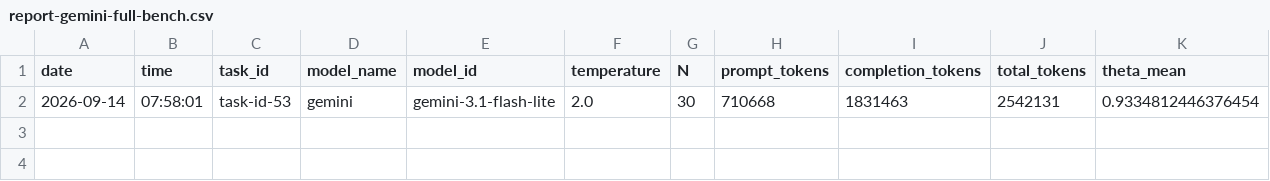
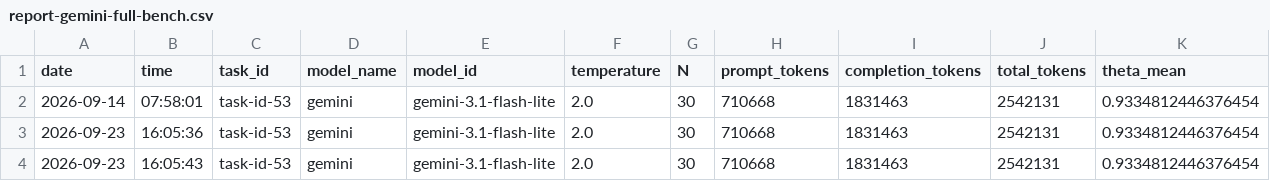
Before and after one commit to francisco-ortin/SafeLLM4SE, a CSV file: output/report-gemini-full-bench.csv, drawn as a sheet; only a part is shown; rows hold the shown columns only; the diff names each change by its address in the sheet, - before the commit and + after, or states it on an @@ line.

```diff
--- a/output/report-gemini-full-bench.csv
+++ b/output/report-gemini-full-bench.csv
+row 3: 2026-09-23 | 16:05:36 | task-id-53 | gemini | gemini-3.1-flash-lite | 2.0 | 30 | 710668 | 1831463 | 2542131 | 0.9334812446376454
+row 4: 2026-09-23 | 16:05:43 | task-id-53 | gemini | gemini-3.1-flash-lite | 2.0 | 30 | 710668 | 1831463 | 2542131 | 0.9334812446376454
```
Also changed, not shown: 8 other files.
